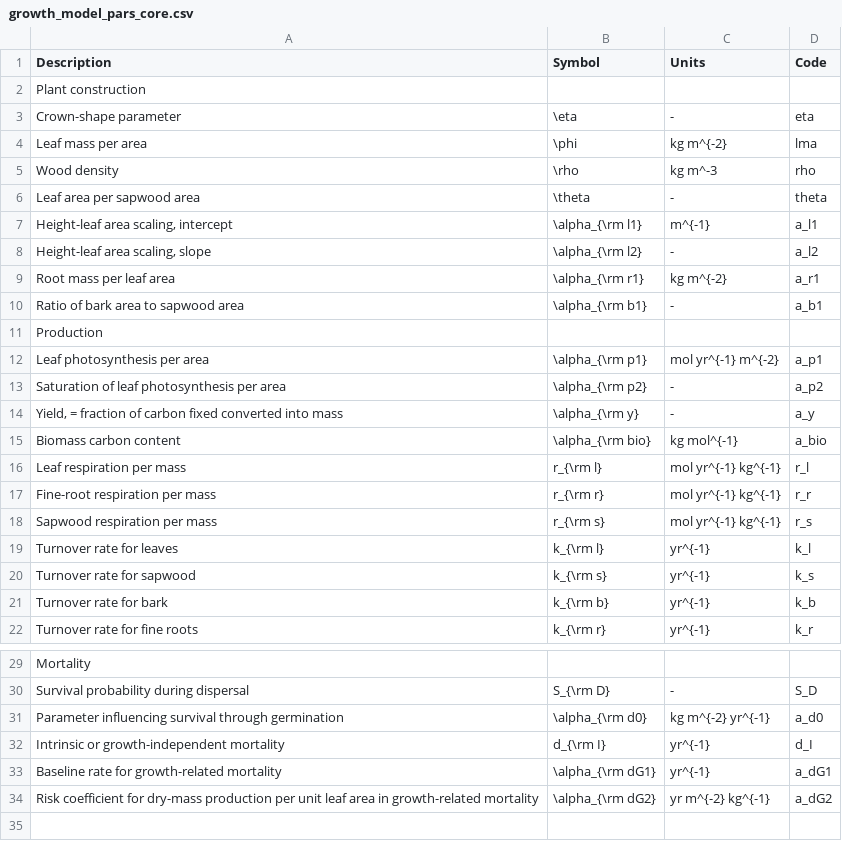
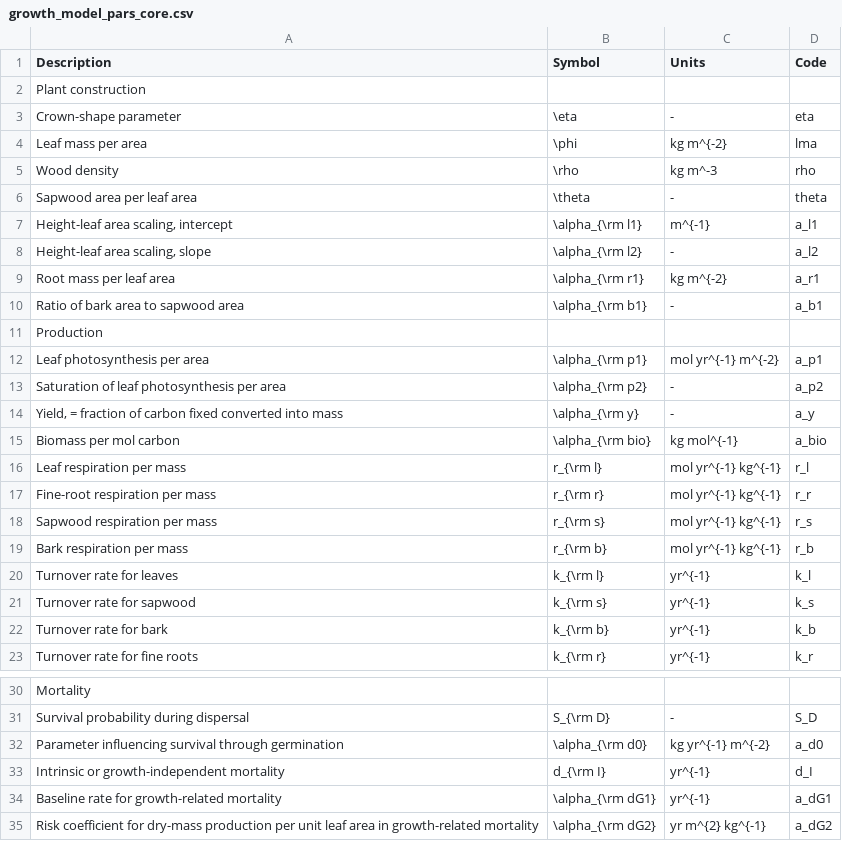
Before and after one commit to traitecoevo/plant_paper, a CSV file: vignettes/growth_model_pars_core.csv, drawn as a sheet; only a part is shown, gaps mark what is left out.

Commit message:
Cross check units and default values against plant code
- comparing against traitecoevo/plant/17222f4a79c73324752bd5b855ad7773f01e5c7c

```diff
--- a/vignettes/growth_model_pars_core.csv
+++ b/vignettes/growth_model_pars_core.csv
@@ -5,3 +5,3 @@ Leaf mass per area,\phi,kg m^{-2},lma
 Wood density,\rho,kg m^-3,rho
-Leaf area per sapwood area,\theta,-,theta
+Sapwood area per leaf area,\theta,-,theta
 "Height-leaf area scaling, intercept",\alpha_{\rm l1},m^{-1},a_l1
@@ -14,3 +14,3 @@ Saturation of leaf photosynthesis per area,\alpha_{\rm p2},-,a_p2
 "Yield, = fraction of carbon fixed converted into mass",\alpha_{\rm y},-,a_y
-Biomass carbon content,\alpha_{\rm bio},kg mol^{-1},a_bio
+Biomass per mol carbon,\alpha_{\rm bio},kg mol^{-1},a_bio
 Leaf respiration per mass,r_{\rm l},mol yr^{-1} kg^{-1},r_l
@@ -18,2 +18,3 @@ Fine-root respiration per mass,r_{\rm r},mol yr^{-1} kg^{-1},r_r
 Sapwood respiration per mass,r_{\rm s},mol yr^{-1} kg^{-1},r_s
+Bark respiration per mass,r_{\rm b},mol yr^{-1} kg^{-1},r_b
 Turnover rate for leaves,k_{\rm l},yr^{-1},k_l
@@ -30,5 +31,5 @@ Mortality,,,
 Survival probability during dispersal,S_{\rm D},-,S_D
-Parameter influencing survival through germination,\alpha_{\rm d0},kg m^{-2} yr^{-1},a_d0
+Parameter influencing survival through germination,\alpha_{\rm d0},kg yr^{-1} m^{-2},a_d0
 Intrinsic or growth-independent mortality,d_{\rm I},yr^{-1},d_I
 Baseline rate for growth-related mortality,\alpha_{\rm dG1},yr^{-1},a_dG1
-Risk coefficient for dry-mass production per unit leaf area in growth-related mortality,\alpha_{\rm dG2},yr m^{-2} kg^{-1},a_dG2
+Risk coefficient for dry-mass production per unit leaf area in growth-related mortality,\alpha_{\rm dG2},yr m^{2} kg^{-1},a_dG2
```
Also changed, not shown: vignettes/growth_model_pars_hyper.csv.
